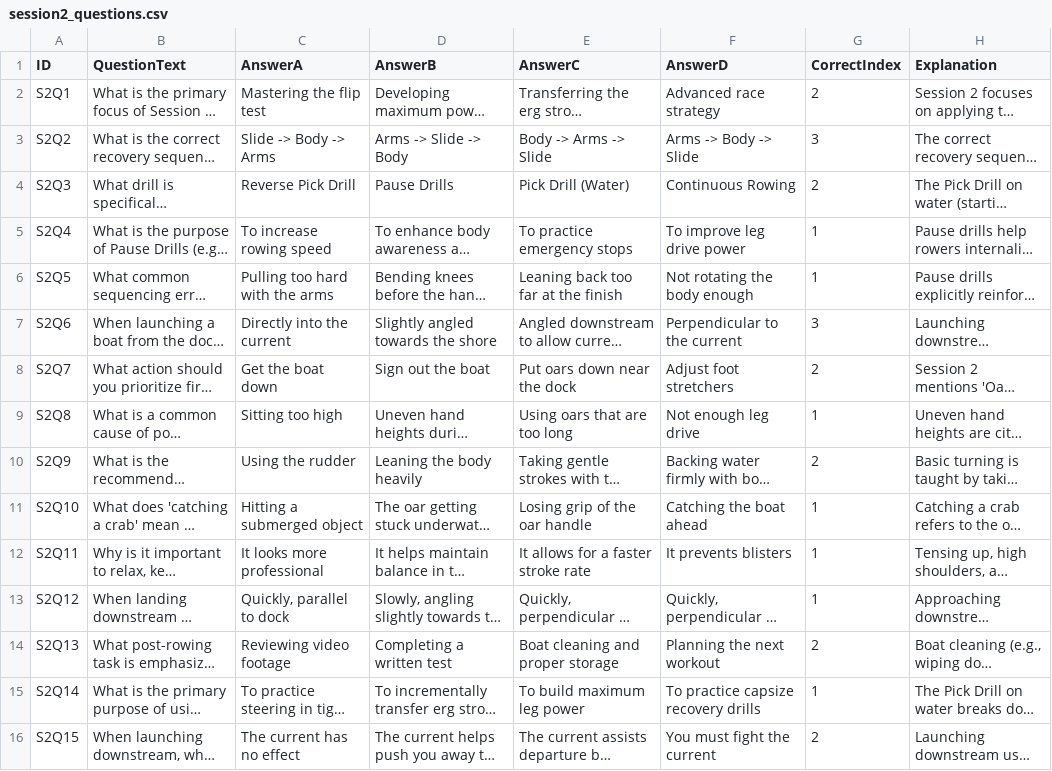
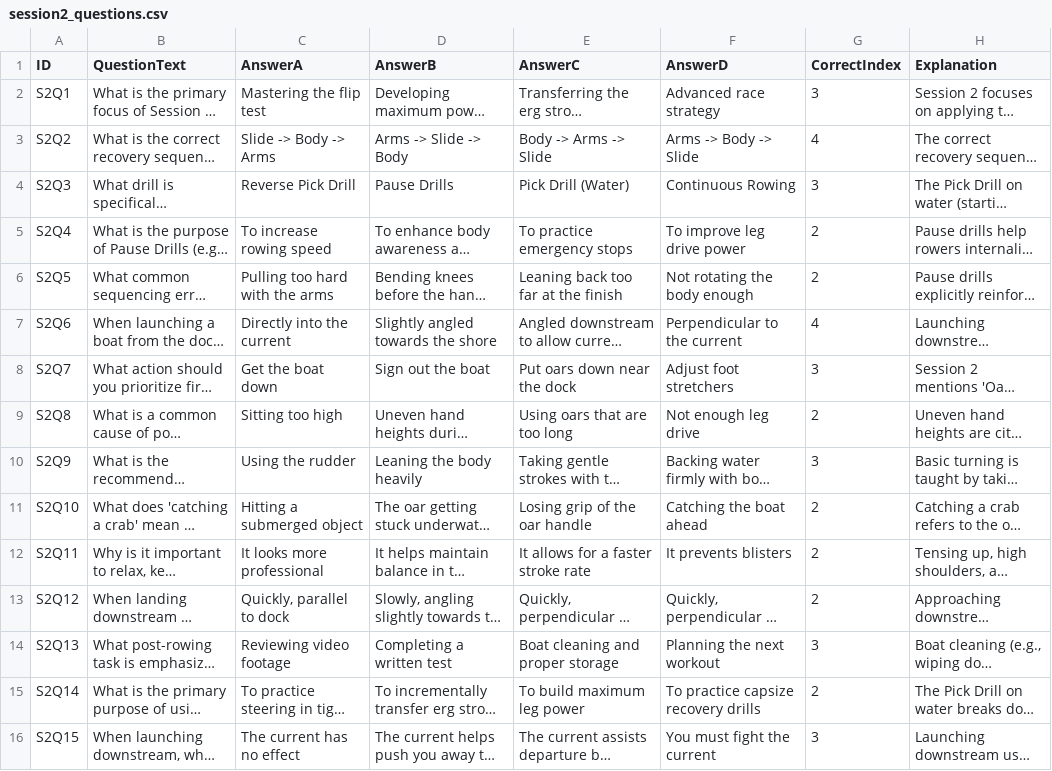
Before and after one commit to ilarsf/aarc_lts, a CSV file: src/session2_questions.csv, drawn as a sheet; long unchanged cells end in …; the diff names each change by its address in the sheet, - before the commit and + after, or states it on an @@ line.

```diff
--- a/src/session2_questions.csv
+++ b/src/session2_questions.csv
-G2 (CorrectIndex): 2
+G2 (CorrectIndex): 3
-G3 (CorrectIndex): 3
+G3 (CorrectIndex): 4
-G4 (CorrectIndex): 2
+G4 (CorrectIndex): 3
-G5:G6 (CorrectIndex): 1
+G5:G6 (CorrectIndex): 2
-G7 (CorrectIndex): 3
+G7 (CorrectIndex): 4
-G8 (CorrectIndex): 2
+G8 (CorrectIndex): 3
-G9 (CorrectIndex): 1
+G9 (CorrectIndex): 2
-G10 (CorrectIndex): 2
+G10 (CorrectIndex): 3
-G11:G13 (CorrectIndex): 1
+G11:G13 (CorrectIndex): 2
-G14 (CorrectIndex): 2
+G14 (CorrectIndex): 3
-G15 (CorrectIndex): 1
+G15 (CorrectIndex): 2
-G16 (CorrectIndex): 2
+G16 (CorrectIndex): 3
```
Also changed, not shown: src/boathouse_questions.csv, src/safety_questions.csv, 3 other files.
